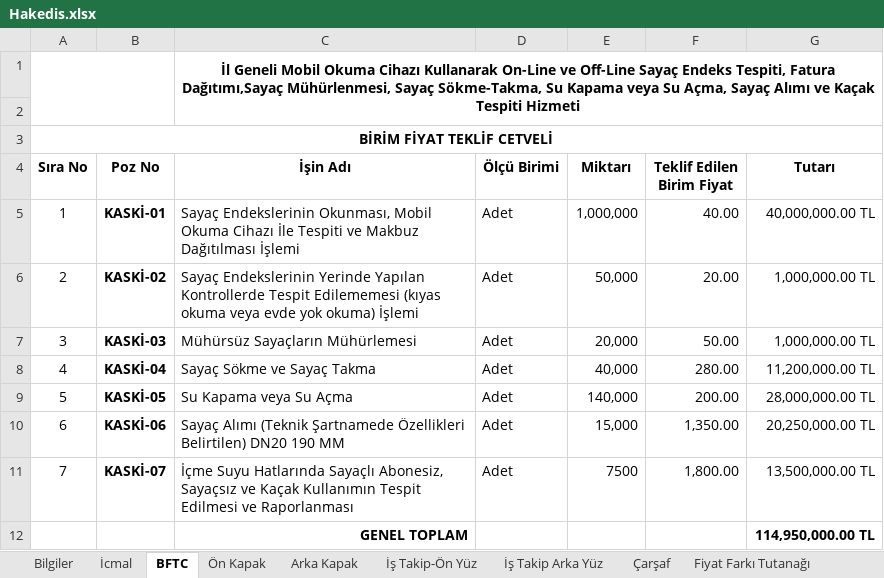
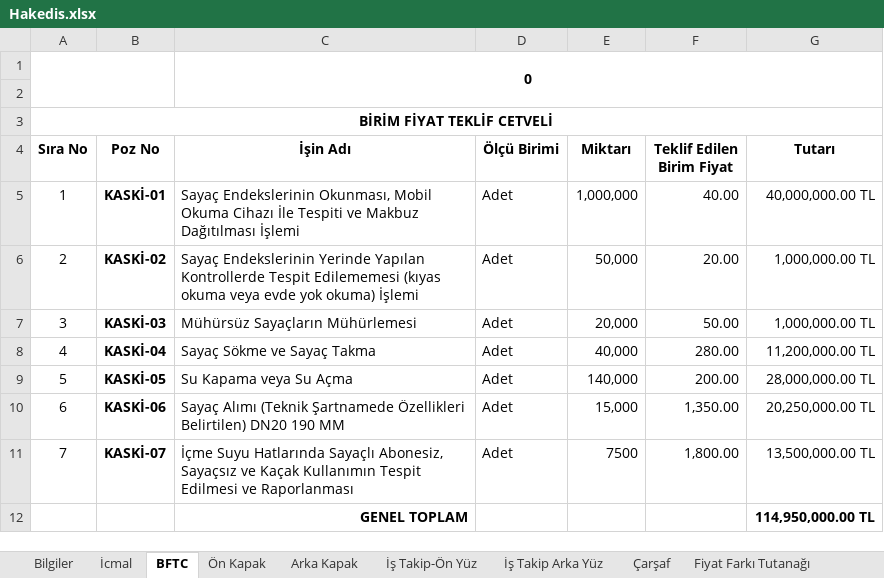
Before and after one commit to gokmenma/ersan_elk, an Excel workbook: views/hakedisler/Hakedis.xlsx, sheet BFTC, drawn as a sheet; values as stored, in another font and other column widths than the file's, no borders; charts and pictures not drawn; the diff names each change by its address in the sheet, - before the commit and + after, or states it on an @@ line.

```diff
--- a/views/hakedisler/Hakedis.xlsx (sheet BFTC)
+++ b/views/hakedisler/Hakedis.xlsx (sheet BFTC)
-C1 (İşin Adı): İl Geneli Mobil Okuma Cihazı Kullanarak On-Line ve Off-Line Sayaç Endeks Tespiti, Fatura Dağıtımı,Sayaç Mühürlenmesi, Sayaç Sökme-Takma, Su Kapama veya Su Açma, Sayaç Alımı ve Kaçak Tespiti Hizmeti
+C1 (İşin Adı): 0
```
Also changed, not shown: sheet İcmal, sheet Bilgiler, sheet Fiyat Farkı Tutanağı, sheet Çarşaf, sheet Ön Kapak, sheet Arka Kapak, 2 more sheets, formulas that keep their value, 8 other files.
